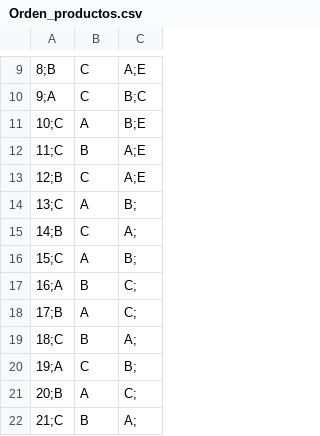
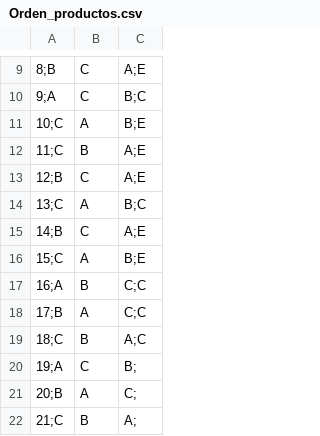
Before and after one commit to lidiaf28/Market_VR, a CSV file: Market_VR/Assets/PROYECT/Scripts/TFM/Orden_productos.csv, drawn as a sheet; only a part is shown, gaps mark what is left out; the diff names each change by its address in the sheet, - before the commit and + after, or states it on an @@ line.

```diff
--- a/Market_VR/Assets/PROYECT/Scripts/TFM/Orden_productos.csv
+++ b/Market_VR/Assets/PROYECT/Scripts/TFM/Orden_productos.csv
-C14: B;
+C14: B;C
-C15: A;
+C15: A;E
-C16: B;
+C16: B;E
-C17:C18: C;
+C17:C18: C;C
-C19: A;
+C19: A;C
```
Also changed, not shown: 22 other files.
